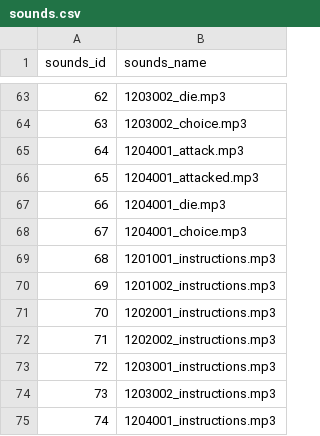
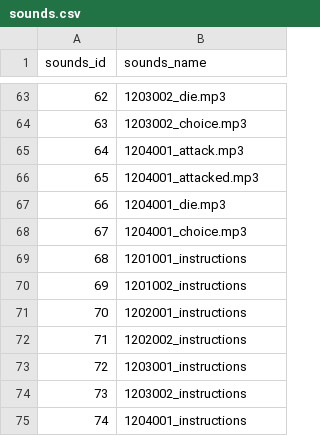
Before and after one commit to kspine/solution_pk, a CSV file: etc/poseidon/empery_center_data/sounds.csv, drawn as a sheet; only a part is shown, gaps mark what is left out.

```diff
--- a/etc/poseidon/empery_center_data/sounds.csv
+++ b/etc/poseidon/empery_center_data/sounds.csv
@@ -68,8 +68,8 @@ sounds_id,sounds_name
 67,1204001_choice.mp3
-68,1201001_instructions.mp3
-69,1201002_instructions.mp3
-70,1202001_instructions.mp3
-71,1202002_instructions.mp3
-72,1203001_instructions.mp3
-73,1203002_instructions.mp3
-74,1204001_instructions.mp3
+68,1201001_instructions
+69,1201002_instructions
+70,1202001_instructions
+71,1202002_instructions
+72,1203001_instructions
+73,1203002_instructions
+74,1204001_instructions
```
Also changed, not shown: etc/poseidon/empery_center_data/Public.csv, etc/poseidon/empery_center_data/initial_material.csv, 2 other files.
